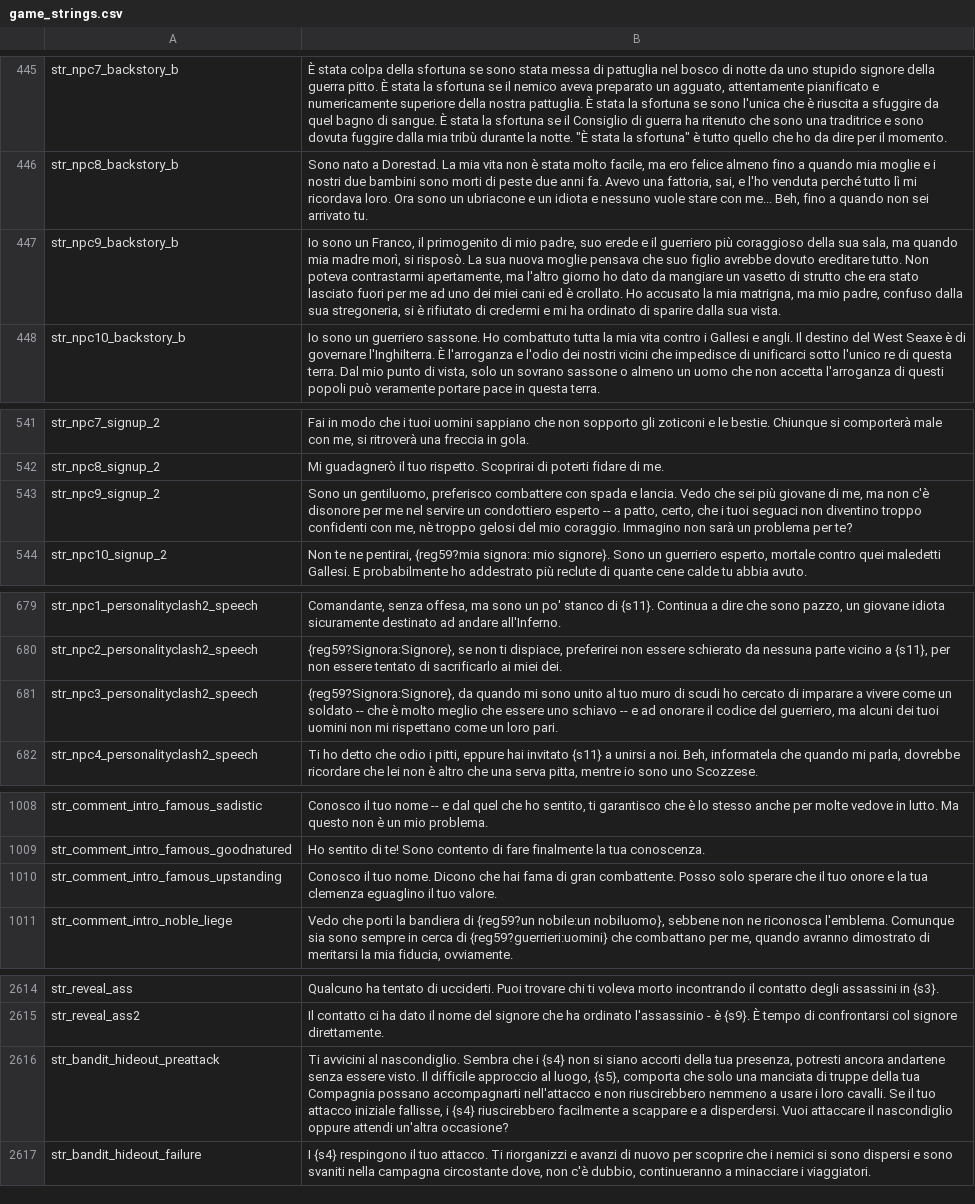
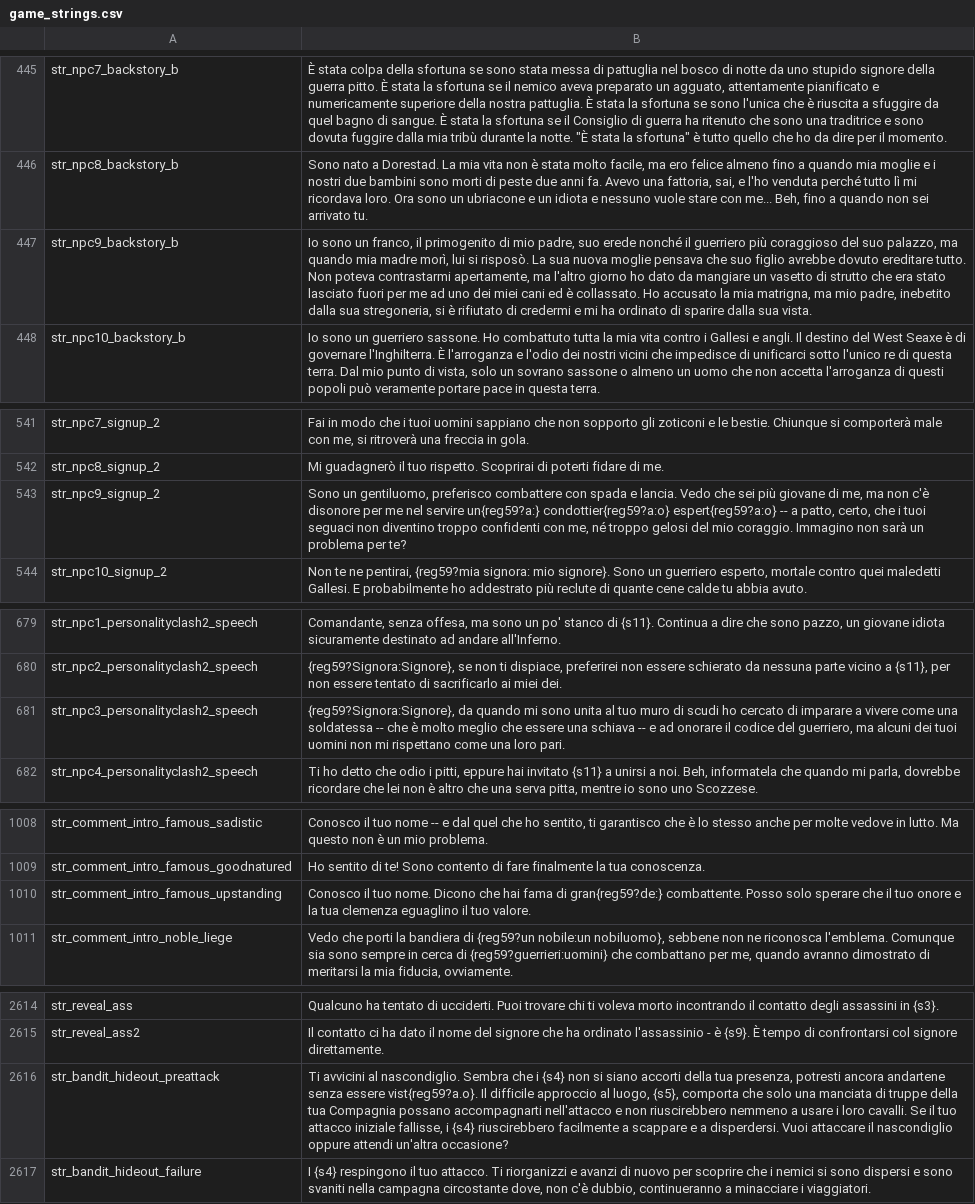
Before and after one commit to FabianoIlCapo/warband-vc-l10n, a CSV file: it/game_strings.csv, drawn as a sheet; only a part is shown, gaps mark what is left out; the diff names each change by its address in the sheet, - before the commit and + after, or states it on an @@ line.

```diff
--- a/it/game_strings.csv
+++ b/it/game_strings.csv
-B447: …sono un Franco, il primogenito di mio padre, suo erede e il guerriero più coraggioso della sua sala, ma quando mia madre morì, si risposò. La sua nuova moglie pensava che suo figlio avrebbe dovuto ereditare tutto. Non poteva contrastarmi apertamente, ma l'altro giorno ho dato da mangiare un vasetto di strutto che era stato lasciato fuori per me ad uno dei miei cani ed è crollato. Ho accusato la mia matrigna, ma mio padre, confuso dalla sua…
+B447: …sono un franco, il primogenito di mio padre, suo erede nonché il guerriero più coraggioso del suo palazzo, ma quando mia madre morì, lui si risposò. La sua nuova moglie pensava che suo figlio avrebbe dovuto ereditare tutto. Non poteva contrastarmi apertamente, ma l'altro giorno ho dato da mangiare un vasetto di strutto che era stato lasciato fuori per me ad uno dei miei cani ed è collassato. Ho accusato la mia matrigna, ma mio padre, inebetito dalla sua…
-B543: …nel servire un condottiero esperto -- a patto, certo, che i tuoi seguaci non diventino troppo confidenti con me, nè troppo gelosi…
+B543: …nel servire un{reg59?a:} condottier{reg59?a:o} espert{reg59?a:o} -- a patto, certo, che i tuoi seguaci non diventino troppo confidenti con me, né troppo gelosi…
-B681: …mi sono unito al tuo muro di scudi ho cercato di imparare a vivere come un soldato -- che è molto meglio che essere uno schiavo -- e ad onorare il codice del guerriero, ma alcuni dei tuoi uomini non mi rispettano come un loro pari.
+B681: …mi sono unita al tuo muro di scudi ho cercato di imparare a vivere come una soldatessa -- che è molto meglio che essere una schiava -- e ad onorare il codice del guerriero, ma alcuni dei tuoi uomini non mi rispettano come una loro pari.
-B1010: …fama di gran combattente. Posso…
+B1010: …fama di gran{reg59?de:} combattente. Posso…
-B2616: …senza essere visto. Il difficile…
+B2616: …senza essere vist{reg59?a.o}. Il difficile…
```
Also changed, not shown: it/dialogs.csv, it/factions.csv, 2 other files.
